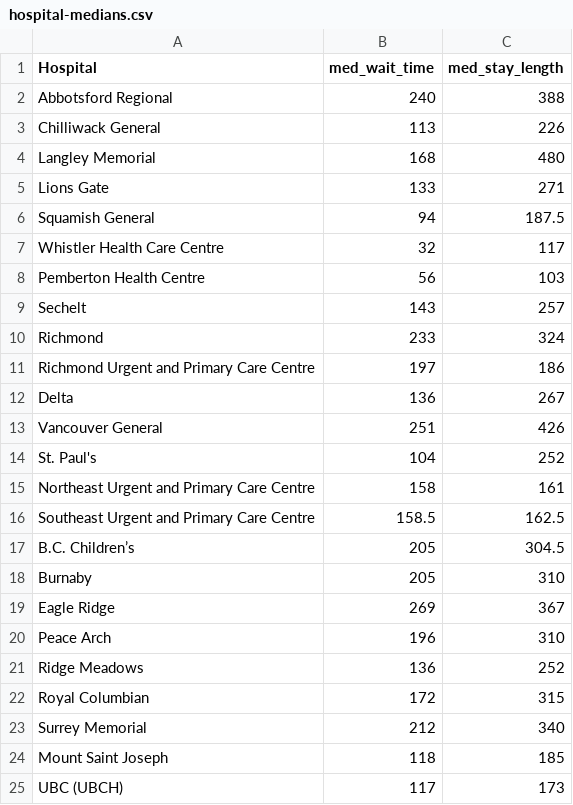
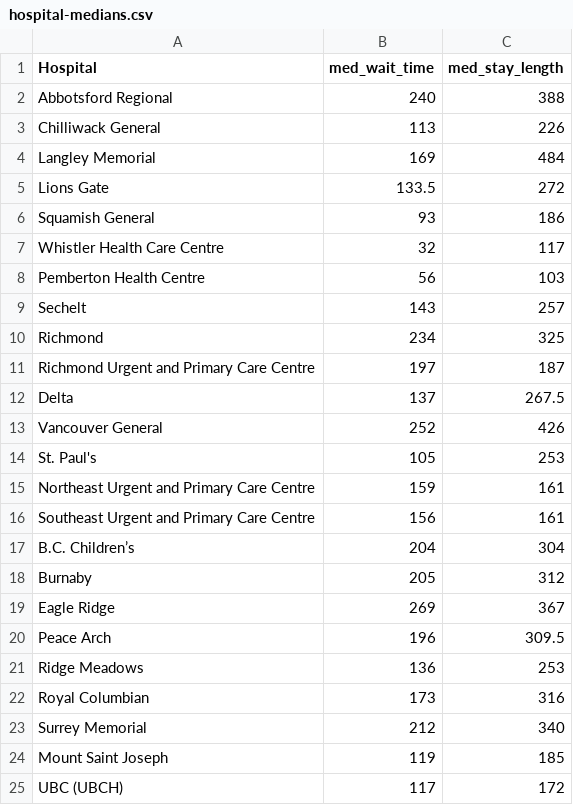
Before and after one commit to vs-postmedia/er-wait-time-scraper, a CSV file: data/hospital-medians.csv, drawn as a sheet.

```diff
--- a/data/hospital-medians.csv
+++ b/data/hospital-medians.csv
@@ -3,5 +3,5 @@
 "Chilliwack General",113,226
-"Langley Memorial",168,480
-"Lions Gate",133,271
-"Squamish General",94,187.5
+"Langley Memorial",169,484
+"Lions Gate",133.5,272
+"Squamish General",93,186
 "Whistler Health Care Centre",32,117
@@ -9,17 +9,17 @@
 "Sechelt",143,257
-"Richmond",233,324
-"Richmond Urgent and Primary Care Centre",197,186
-"Delta",136,267
-"Vancouver General",251,426
-"St. Paul's",104,252
-"Northeast Urgent and Primary Care Centre",158,161
-"Southeast Urgent and Primary Care Centre",158.5,162.5
-"B.C. Children’s",205,304.5
-"Burnaby",205,310
+"Richmond",234,325
+"Richmond Urgent and Primary Care Centre",197,187
+"Delta",137,267.5
+"Vancouver General",252,426
+"St. Paul's",105,253
+"Northeast Urgent and Primary Care Centre",159,161
+"Southeast Urgent and Primary Care Centre",156,161
+"B.C. Children’s",204,304
+"Burnaby",205,312
 "Eagle Ridge",269,367
-"Peace Arch",196,310
-"Ridge Meadows",136,252
-"Royal Columbian",172,315
+"Peace Arch",196,309.5
+"Ridge Meadows",136,253
+"Royal Columbian",173,316
 "Surrey Memorial",212,340
-"Mount Saint Joseph",118,185
-"UBC (UBCH)",117,173
+"Mount Saint Joseph",119,185
+"UBC (UBCH)",117,172
```
Also changed, not shown: data/daily-median-stays.csv, data/daily-median-waits.csv, 1 other file.
